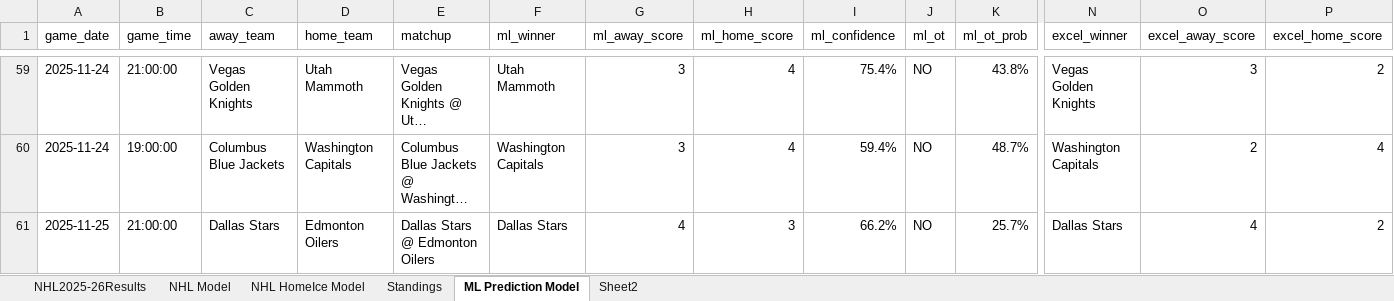
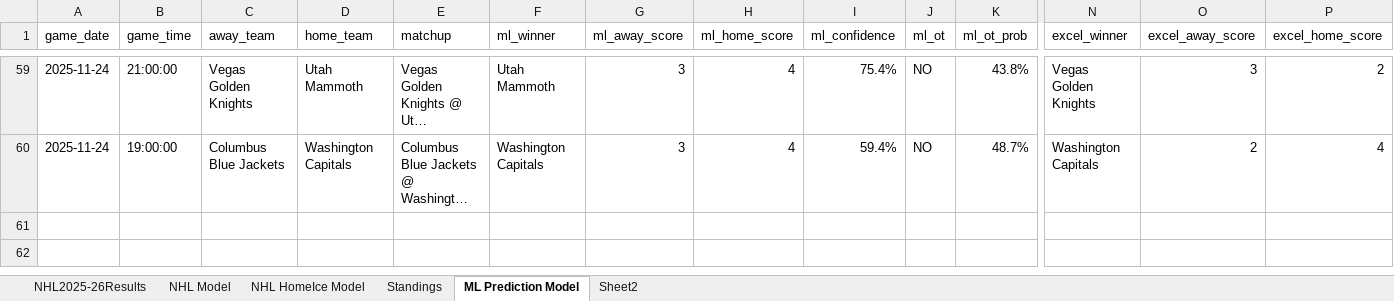
Before and after one commit to AidzNasty/NHL-Prediction-Model, an Excel workbook: Aidan Conte NHL 2025-26 Prediction Model.xlsx, sheet ML Prediction Model, drawn as a sheet; only a part is shown, gaps mark what is left out; long unchanged cells end in …; values as stored, in another font and other column widths than the file's, no borders; table styles not drawn; rows hold the shown columns only; the diff names each change by its address in the sheet, - before the commit and + after, or states it on an @@ line.

Commit message:
Add files via upload

```diff
--- a/Aidan Conte NHL 2025-26 Prediction Model.xlsx (sheet ML Prediction Model)
+++ b/Aidan Conte NHL 2025-26 Prediction Model.xlsx (sheet ML Prediction Model)
-row 61: 2025-11-25 | 21:00:00 | Dallas Stars | Edmonton Oilers | Dallas Stars @ Edmonton Oilers | Dallas Stars | 4 | 3 | 66.2% | NO | 25.7% | Dallas Stars | 4 | 2
```
